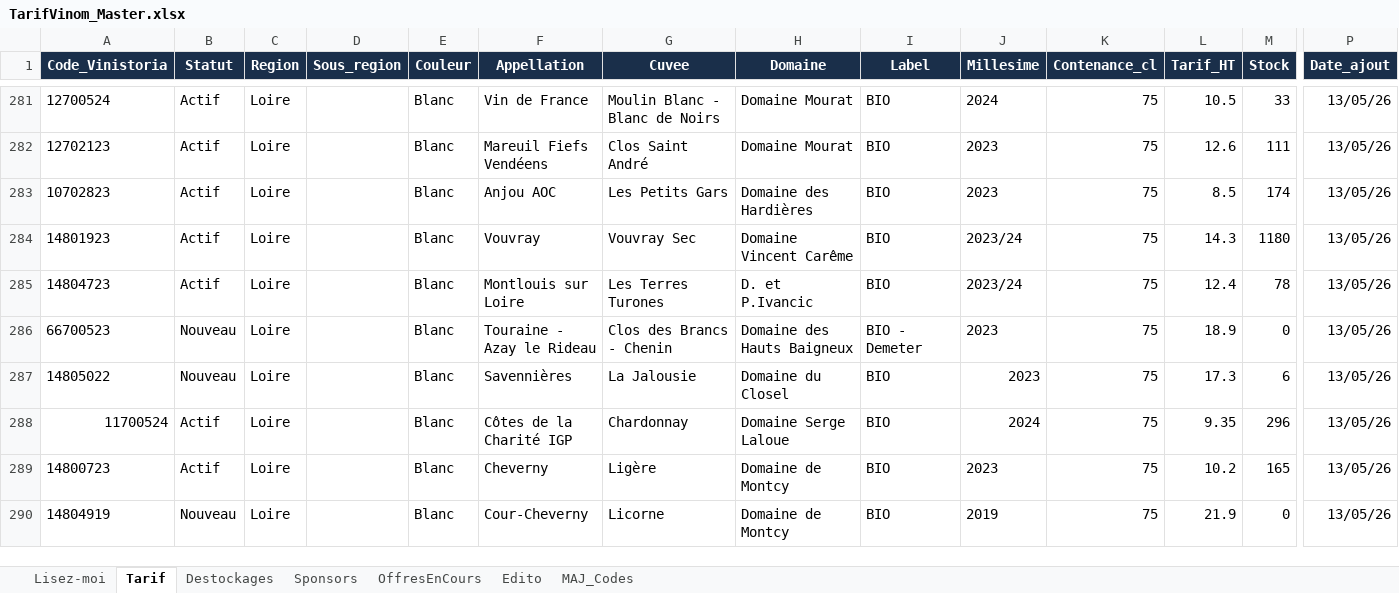
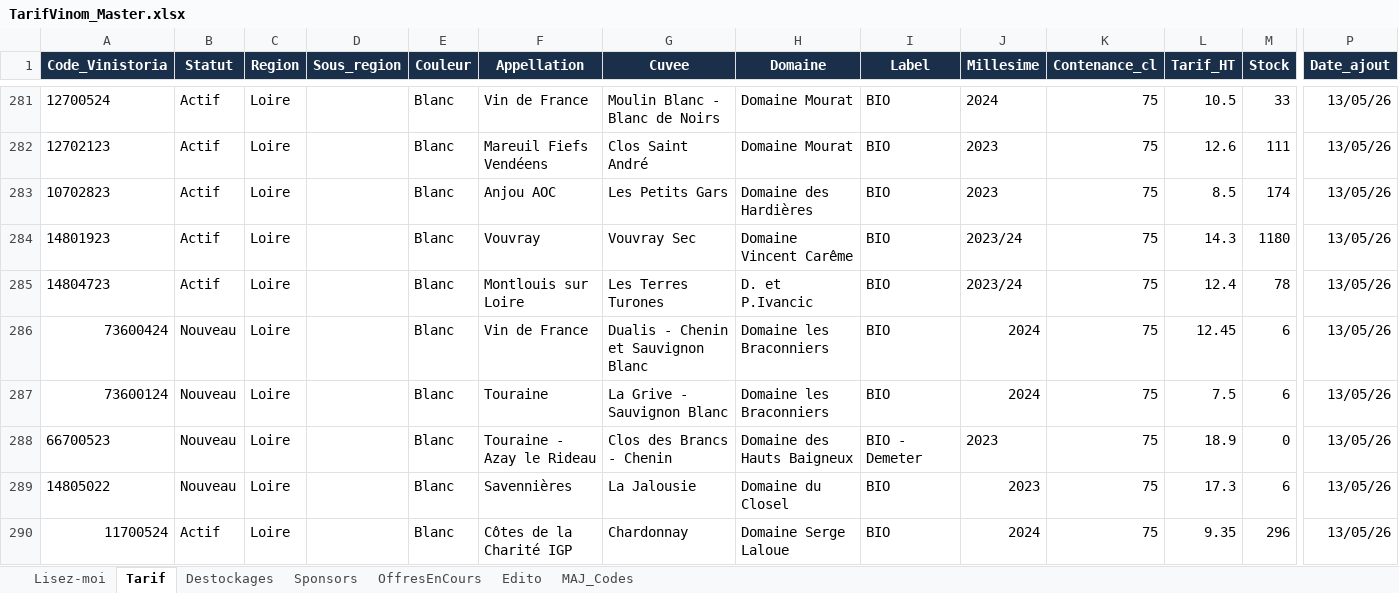
Before and after one commit to NoBullshitDrinks/vinom-tarif, an Excel workbook: data/TarifVinom_Master.xlsx, sheet Tarif, drawn as a sheet; only a part is shown, gaps mark what is left out; the shorter side is filled out with more unchanged rows; values as stored, in another font and other column widths than the file's, no borders; rows hold the shown columns only; the diff names each change by its address in the sheet, - before the commit and + after, or states it on an @@ line.

Commit message:
MAJ tarif via Power Automate

```diff
--- a/data/TarifVinom_Master.xlsx (sheet Tarif)
+++ b/data/TarifVinom_Master.xlsx (sheet Tarif)
+row 286: 73600424 | Nouveau | Loire |  | Blanc | Vin de France | Dualis - Chenin et Sauvignon Blanc | Domaine les Braconniers | BIO | 2024 | 75 | 12.45 | 6 | 13/05/26
+row 287: 73600124 | Nouveau | Loire |  | Blanc | Touraine | La Grive - Sauvignon Blanc | Domaine les Braconniers | BIO | 2024 | 75 | 7.5 | 6 | 13/05/26
```
